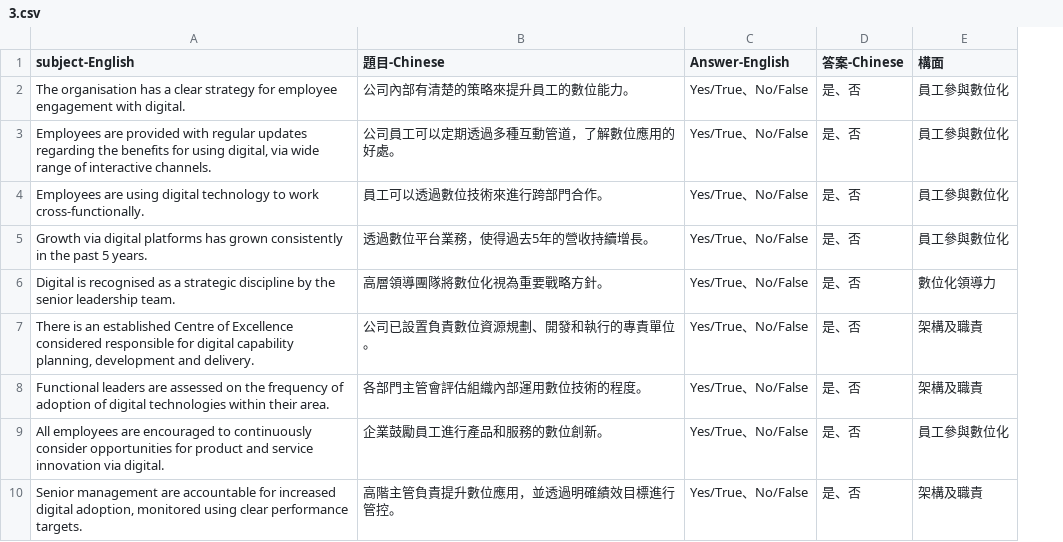
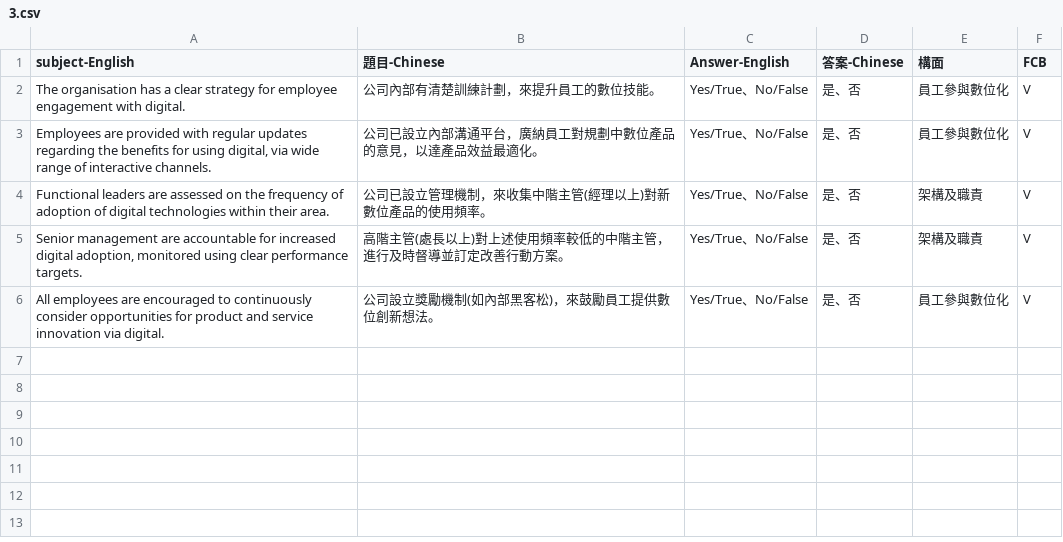
Before and after one commit to noeleon930/questionnaire, a CSV file: 3.csv, drawn as a sheet; removed rows and columns are numbered as before the commit, all else as after; the diff names each change by its address in the sheet, - before the commit and + after, or states it on an @@ line.

```diff
--- a/3.csv
+++ b/3.csv
-column B (題目-Chinese), rows 2-3: 公司內部有清楚的策略來提升員工的數位能力。 | 公司員工可以定期透過多種互動管道，了解數位應用的好處。; rows 8-9: 各部門主管會評估組織內部運用數位技術的程度。 | 企業鼓勵員工進行產品和服務的數位創新。
+column B (題目-Chinese), rows 2-4: 公司內部有清楚訓練計劃，來提升員工的數位技能。 | 公司已設立內部溝通平台，廣納員工對規劃中數位產品的意見，以達產品效益最適化。 | 公司已設立管理機制，來收集中階主管(經理以上)對新數位產品的使用頻率。; row 6: 公司設立獎勵機制(如內部黑客松)，來鼓勵員工提供數位創新想法。
+column F (FCB), rows 2-4: all V; row 6: V
-row 4: Employees are using digital technology to work cross-functionally. | 員工可以透過數位技術來進行跨部門合作。 | Yes/True、No/False | 是、否 | 員工參與數位化
-row 5: Growth via digital platforms has grown consistently in the past 5 years. | 透過數位平台業務，使得過去5年的營收持續增長。 | Yes/True、No/False | 是、否 | 員工參與數位化
-row 6: Digital is recognised as a strategic discipline by the senior leadership team. | 高層領導團隊將數位化視為重要戰略方針。 | Yes/True、No/False | 是、否 | 數位化領導力
-row 7: There is an established Centre of Excellence considered responsible for digital capability planning, development and delivery. | 公司已設置負責數位資源規劃、開發和執行的專責單位。 | Yes/True、No/False | 是、否 | 架構及職責
@@ row 10 moved to row 5: Senior management are accountable for in… @@
```
Also changed, not shown: 6.csv, 8.csv, 11 other files.
